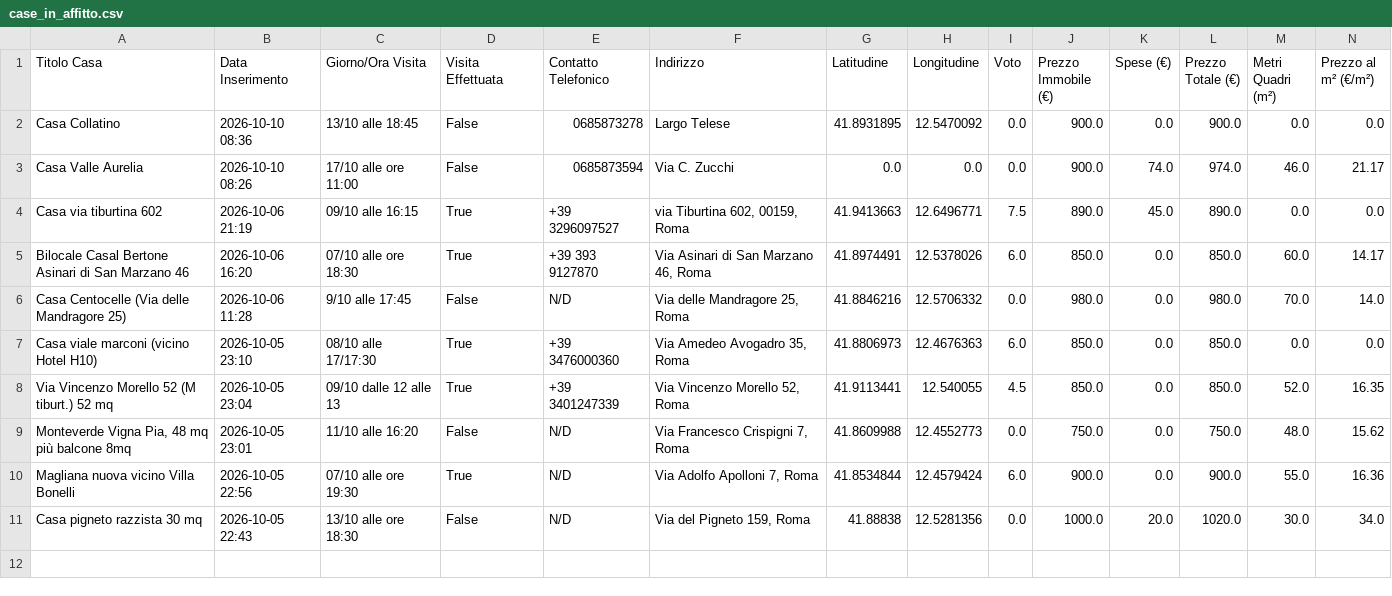
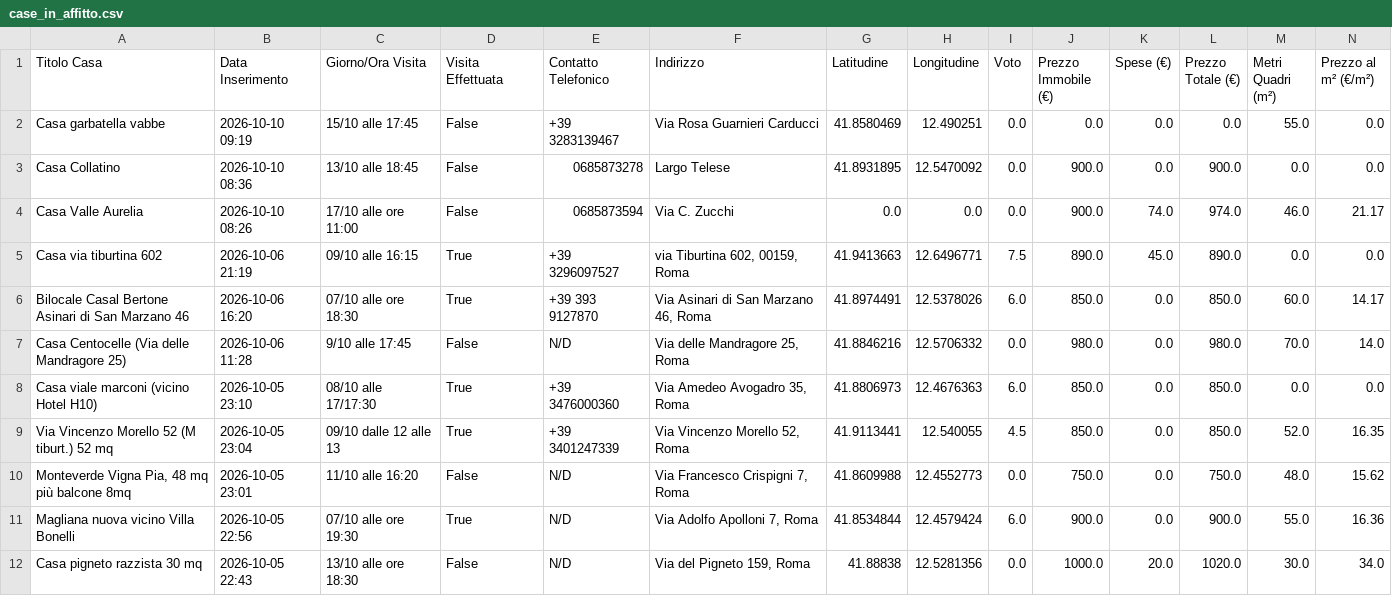
Before and after one commit to Nitrowarrior98/Case_in_affitto, a CSV file: case_in_affitto.csv, drawn as a sheet; only a part is shown; rows hold the shown columns only; the diff names each change by its address in the sheet, - before the commit and + after, or states it on an @@ line.

Commit message:
Aggiornamento catalogo 2026-10-10 09:19

```diff
--- a/case_in_affitto.csv
+++ b/case_in_affitto.csv
+row 2: Casa garbatella vabbe | 2026-10-10 09:19 | 15/10 alle 17:45 | False | +39 3283139467 | Via Rosa Guarnieri Carducci | 41.8580469 | 12.490251 | 0.0 | 0.0 | 0.0 | 0.0 | 55.0 | 0.0
```
